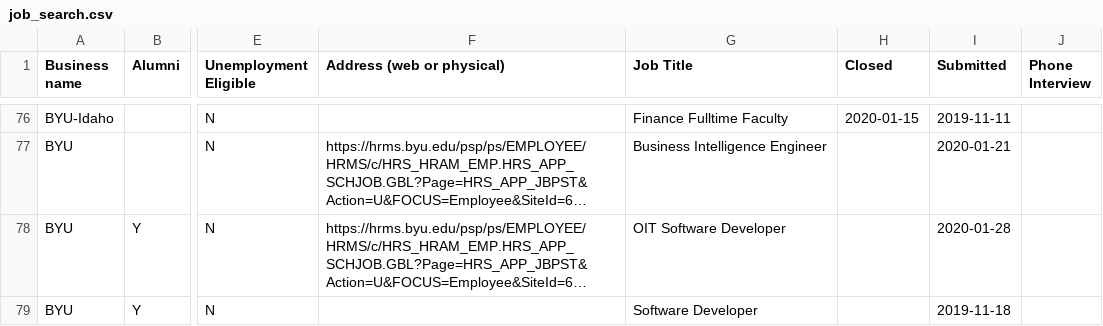
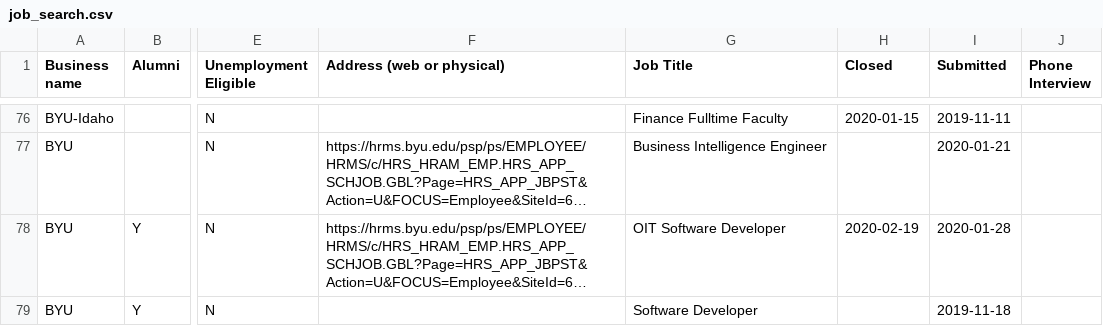
Before and after one commit to digitalbias/digitalbias.github.io, a CSV file: files/job_search.csv, drawn as a sheet; only a part is shown, gaps mark what is left out; long unchanged cells end in …; the diff covers the shown part only; the diff names each change by its address in the sheet, - before the commit and + after, or states it on an @@ line.

```diff
--- a/files/job_search.csv
+++ b/files/job_search.csv
-H78 (Closed): (empty)
+H78 (Closed): 2020-02-19
```
Also changed, not shown: 3 added rows, 3 removed rows and 15 edited cells elsewhere in this file.
